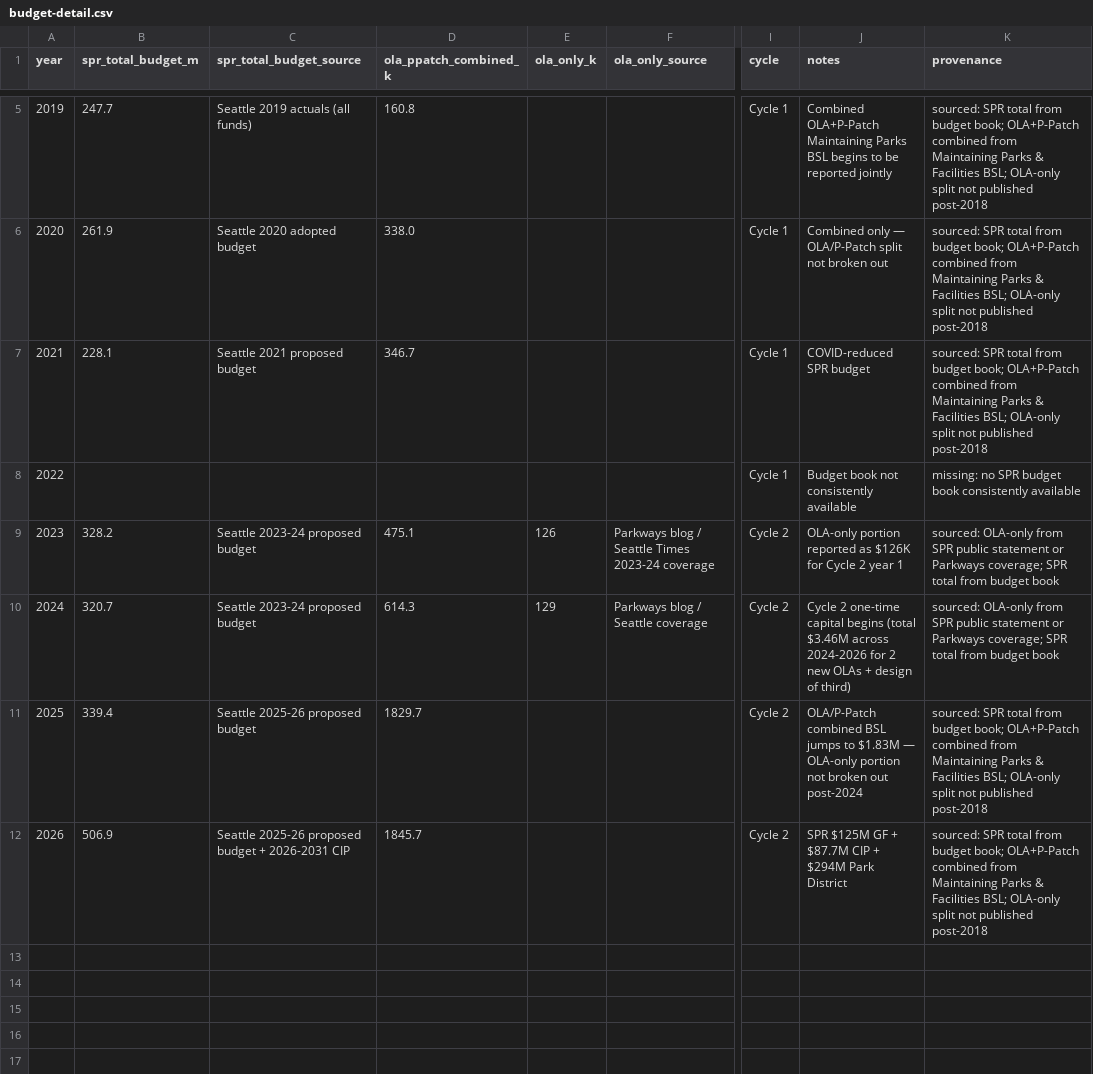
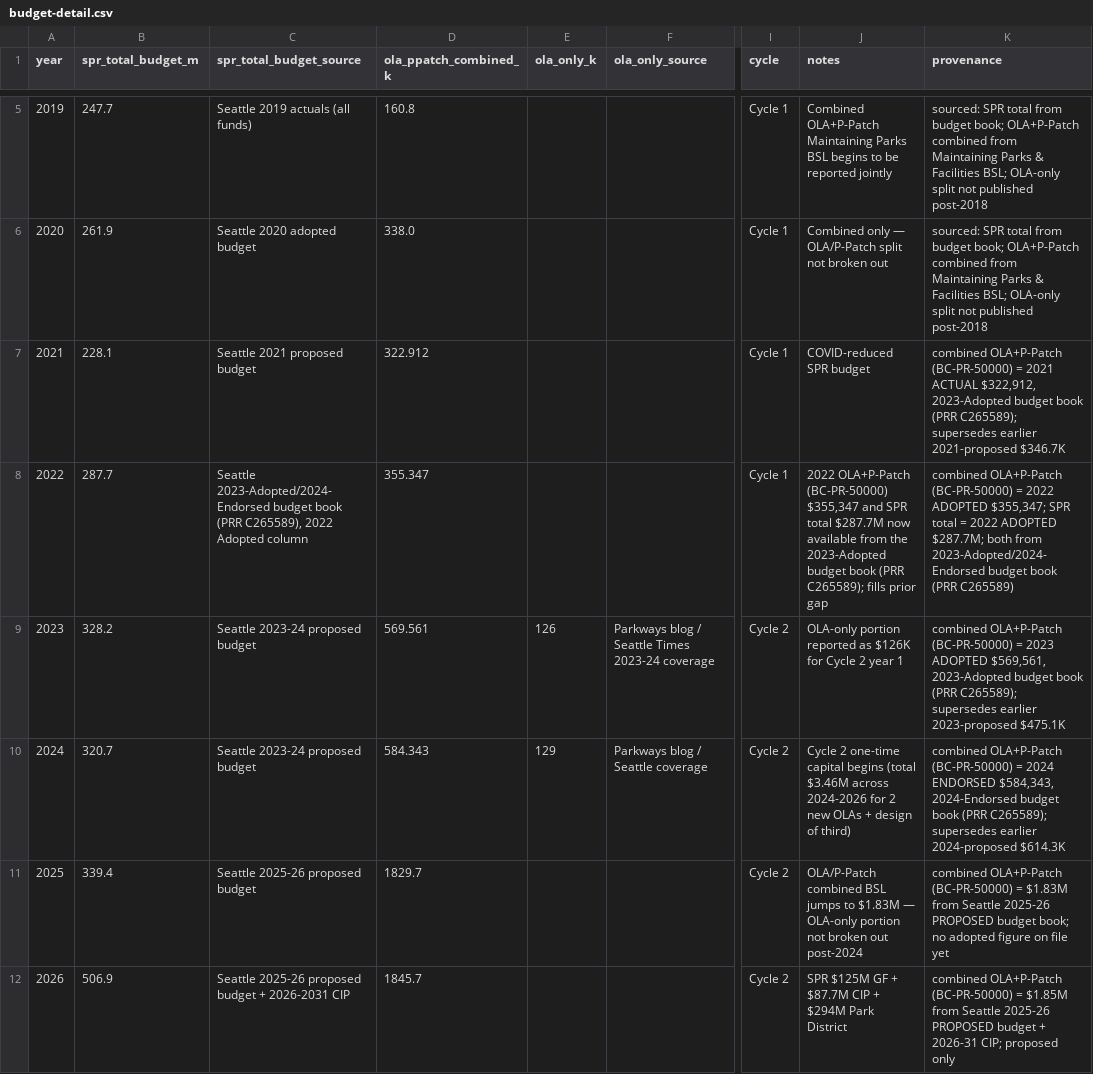
Before and after one commit to avrignaud/seattledogparkdata, a CSV file: data/budget-detail.csv, drawn as a sheet; only a part is shown, gaps mark what is left out; the diff names each change by its address in the sheet, - before the commit and + after, or states it on an @@ line.

```diff
--- a/data/budget-detail.csv
+++ b/data/budget-detail.csv
-D7 (ola_ppatch_combined_k): 346.7
+D7 (ola_ppatch_combined_k): 322.912
-K7 (provenance): sourced: SPR total from budget book; OLA+P-Patch combined from Maintaining Parks & Facilities BSL; OLA-only split not published post-2018
+K7 (provenance): combined OLA+P-Patch (BC-PR-50000) = 2021 ACTUAL $322,912, 2023-Adopted budget book (PRR C265589); supersedes earlier 2021-proposed $346.7K
-B8 (spr_total_budget_m): (empty)
+B8 (spr_total_budget_m): 287.7
-C8 (spr_total_budget_source): (empty)
+C8 (spr_total_budget_source): Seattle 2023-Adopted/2024-Endorsed budget book (PRR C265589), 2022 Adopted column
-D8 (ola_ppatch_combined_k): (empty)
+D8 (ola_ppatch_combined_k): 355.347
-J8 (notes): Budget book not consistently available
+J8 (notes): 2022 OLA+P-Patch (BC-PR-50000) $355,347 and SPR total $287.7M now available from the 2023-Adopted budget book (PRR C265589); fills prior gap
-K8 (provenance): missing: no SPR budget book consistently available
+K8 (provenance): combined OLA+P-Patch (BC-PR-50000) = 2022 ADOPTED $355,347; SPR total = 2022 ADOPTED $287.7M; both from 2023-Adopted/2024-Endorsed budget book (PRR C265589)
-D9 (ola_ppatch_combined_k): 475.1
+D9 (ola_ppatch_combined_k): 569.561
-K9 (provenance): sourced: OLA-only from SPR public statement or Parkways coverage; SPR total from budget book
+K9 (provenance): combined OLA+P-Patch (BC-PR-50000) = 2023 ADOPTED $569,561, 2023-Adopted budget book (PRR C265589); supersedes earlier 2023-proposed $475.1K
-D10 (ola_ppatch_combined_k): 614.3
+D10 (ola_ppatch_combined_k): 584.343
-K10 (provenance): sourced: OLA-only from SPR public statement or Parkways coverage; SPR total from budget book
+K10 (provenance): combined OLA+P-Patch (BC-PR-50000) = 2024 ENDORSED $584,343, 2024-Endorsed budget book (PRR C265589); supersedes earlier 2024-proposed $614.3K
-K11 (provenance): sourced: SPR total from budget book; OLA+P-Patch combined from Maintaining Parks & Facilities BSL; OLA-only split not published post-2018
+K11 (provenance): combined OLA+P-Patch (BC-PR-50000) = $1.83M from Seattle 2025-26 PROPOSED budget book; no adopted figure on file yet
-K12 (provenance): sourced: SPR total from budget book; OLA+P-Patch combined from Maintaining Parks & Facilities BSL; OLA-only split not published post-2018
+K12 (provenance): combined OLA+P-Patch (BC-PR-50000) = $1.85M from Seattle 2025-26 PROPOSED budget + 2026-31 CIP; proposed only
```
Also changed, not shown: data/enforcement-year-metrics.csv, data/seattle-timeseries.csv, 17 other files.
